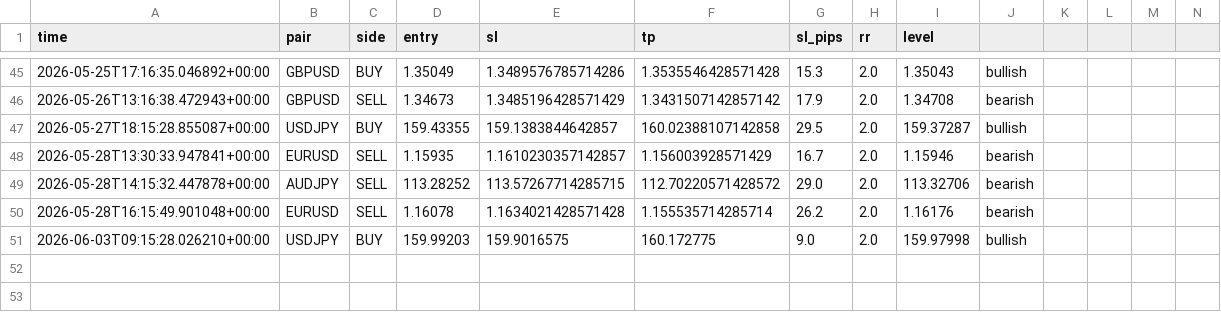
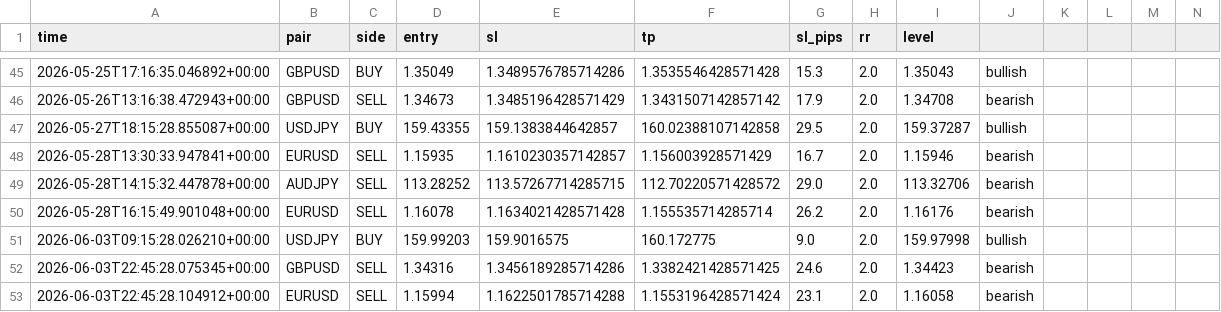
Before and after one commit to iyajivictor/Edge-signals, a CSV file: state/signals_log.csv, drawn as a sheet; only a part is shown, gaps mark what is left out; rows hold the shown columns only; the diff names each change by its address in the sheet, - before the commit and + after, or states it on an @@ line.

Commit message:
Update state

```diff
--- a/state/signals_log.csv
+++ b/state/signals_log.csv
+row 52: 2026-06-03T22:45:28.075345+00:00 | GBPUSD | SELL | 1.34316 | 1.3456189285714286 | 1.3382421428571425 | 24.6 | 2.0 | 1.34423 | bearish
+row 53: 2026-06-03T22:45:28.104912+00:00 | EURUSD | SELL | 1.15994 | 1.1622501785714288 | 1.1553196428571424 | 23.1 | 2.0 | 1.16058 | bearish
```
Also changed, not shown: 2 other files.
